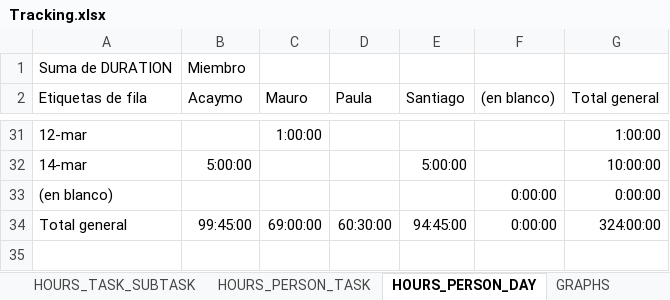
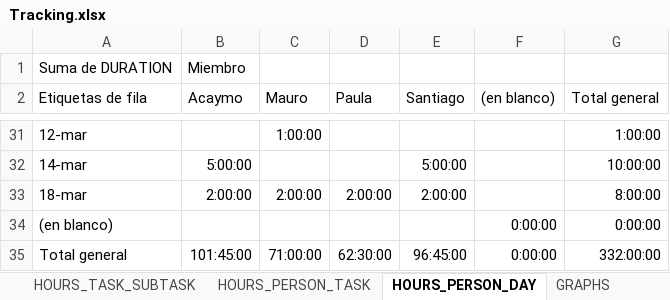
Before and after one commit to Ballingo/Drafts-Ballingo, an Excel workbook: Tracking.xlsx, sheet HOURS_PERSON_DAY, drawn as a sheet; only a part is shown, gaps mark what is left out; values as stored, in another font and other column widths than the file's, no borders; addresses are those after the commit; the diff names each change by its address in the sheet, - before the commit and + after, or states it on an @@ line.

```diff
--- a/Tracking.xlsx (sheet HOURS_PERSON_DAY)
+++ b/Tracking.xlsx (sheet HOURS_PERSON_DAY)
+row 33: 18-mar | 2:00:00 | 2:00:00 | 2:00:00 | 2:00:00 |  | 8:00:00
-B35 (Acaymo): 99:45:00
+B35 (Acaymo): 101:45:00
-C35 (Mauro): 69:00:00
+C35 (Mauro): 71:00:00
-D35 (Paula): 60:30:00
+D35 (Paula): 62:30:00
-E35 (Santiago): 94:45:00
+E35 (Santiago): 96:45:00
-G35 (Total general): 324:00:00
+G35 (Total general): 332:00:00
```
Also changed, not shown: sheet TRACKING, sheet HOURS_PERSON_TASK, sheet WBS, sheet HOURS_TASK_SUBTASK, charts or pictures.
